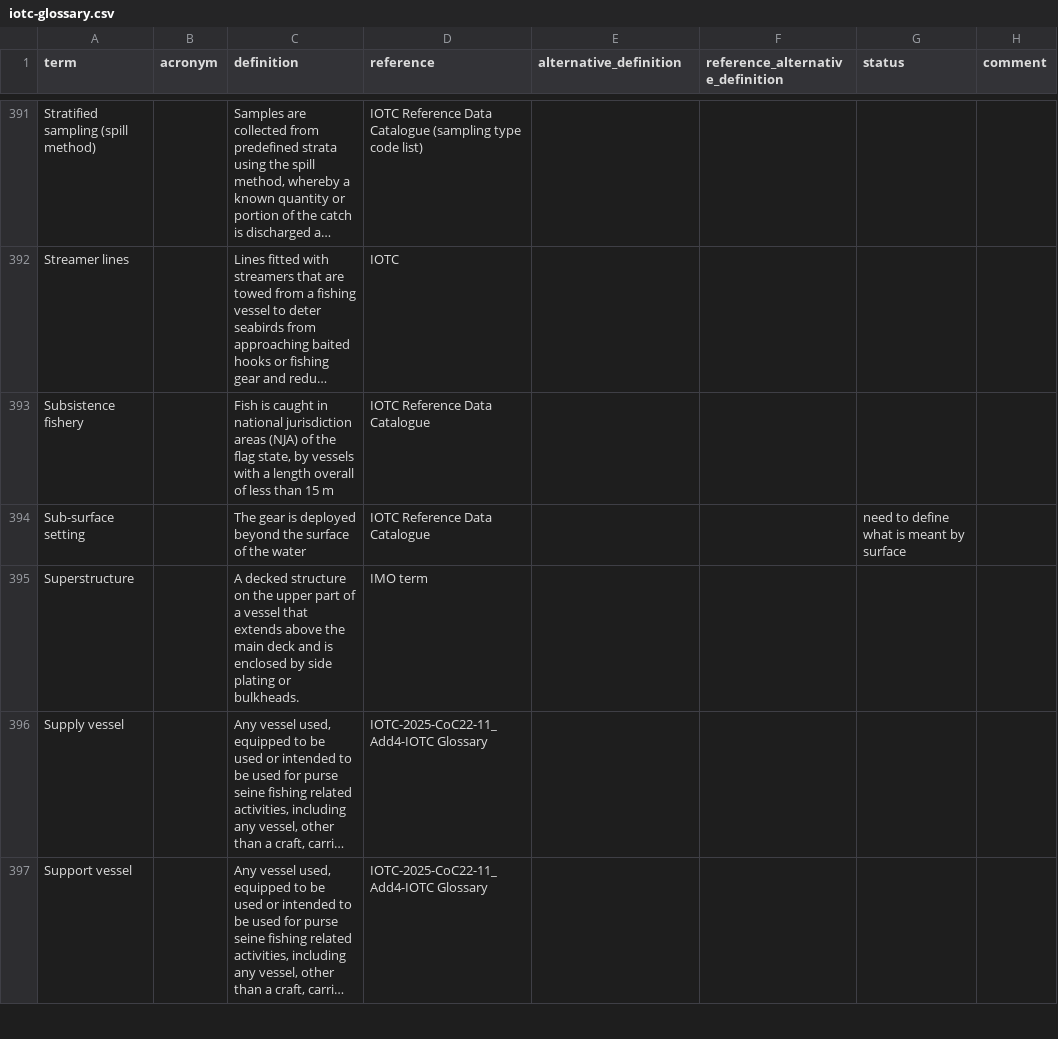
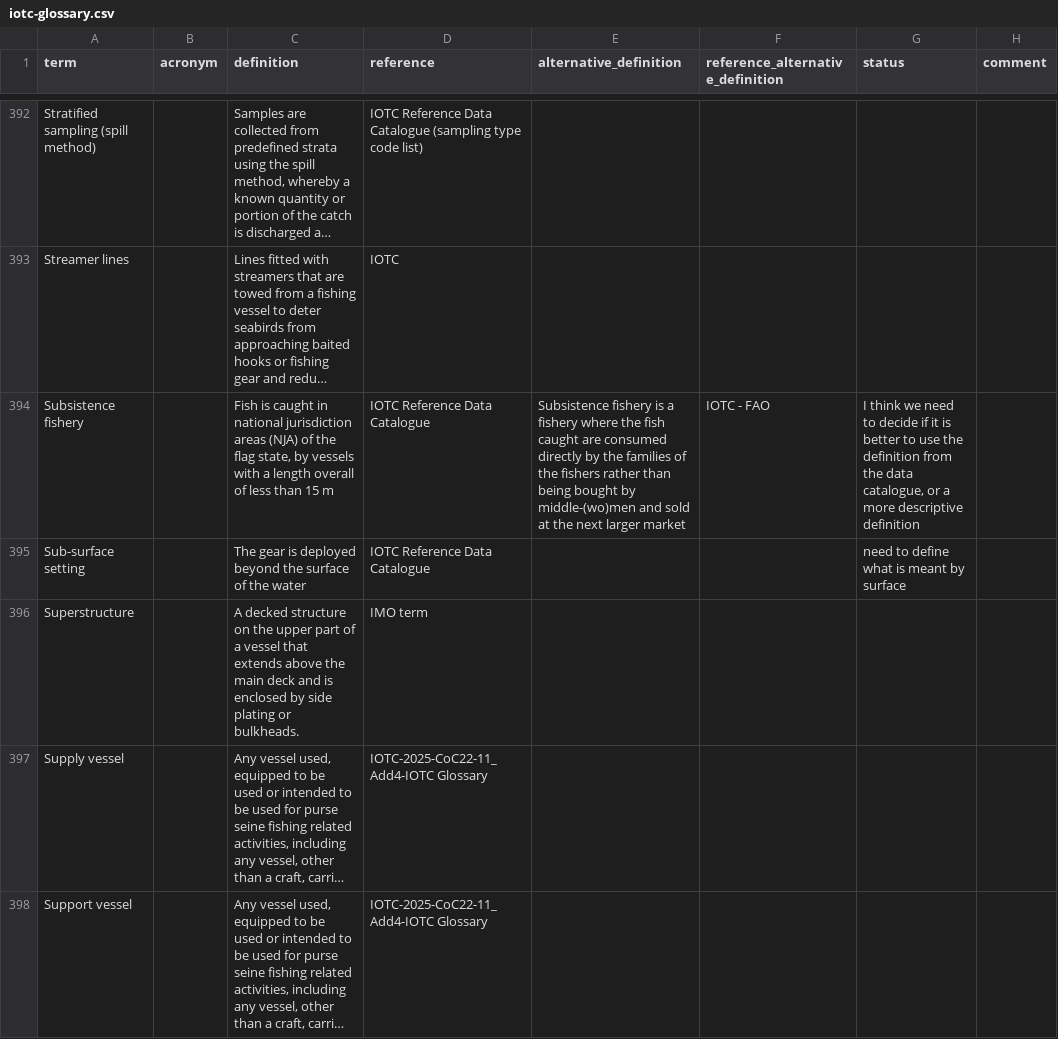
Before and after one commit to iotc-secretariat/iotc-glossaries, a CSV file: inputs/iotc-glossary.csv, drawn as a sheet; only a part is shown, gaps mark what is left out; long unchanged cells end in …; addresses are those after the commit; the diff covers the shown part only; the diff names each change by its address in the sheet, - before the commit and + after, or states it on an @@ line.

```diff
--- a/inputs/iotc-glossary.csv
+++ b/inputs/iotc-glossary.csv
-E394 (alternative_definition): (empty)
+E394 (alternative_definition): Subsistence fishery is a fishery where the fish caught are consumed directly by the families of the fishers rather than being bought by middle-(wo)men and sold at the next larger market
-F394 (reference_alternative_definition): (empty)
+F394 (reference_alternative_definition): IOTC - FAO
-G394 (status): (empty)
+G394 (status): I think we need to decide if it is better to use the definition from the data catalogue, or a more descriptive definition
```
Also changed, not shown: 1 added row and 39 edited cells elsewhere in this file.
